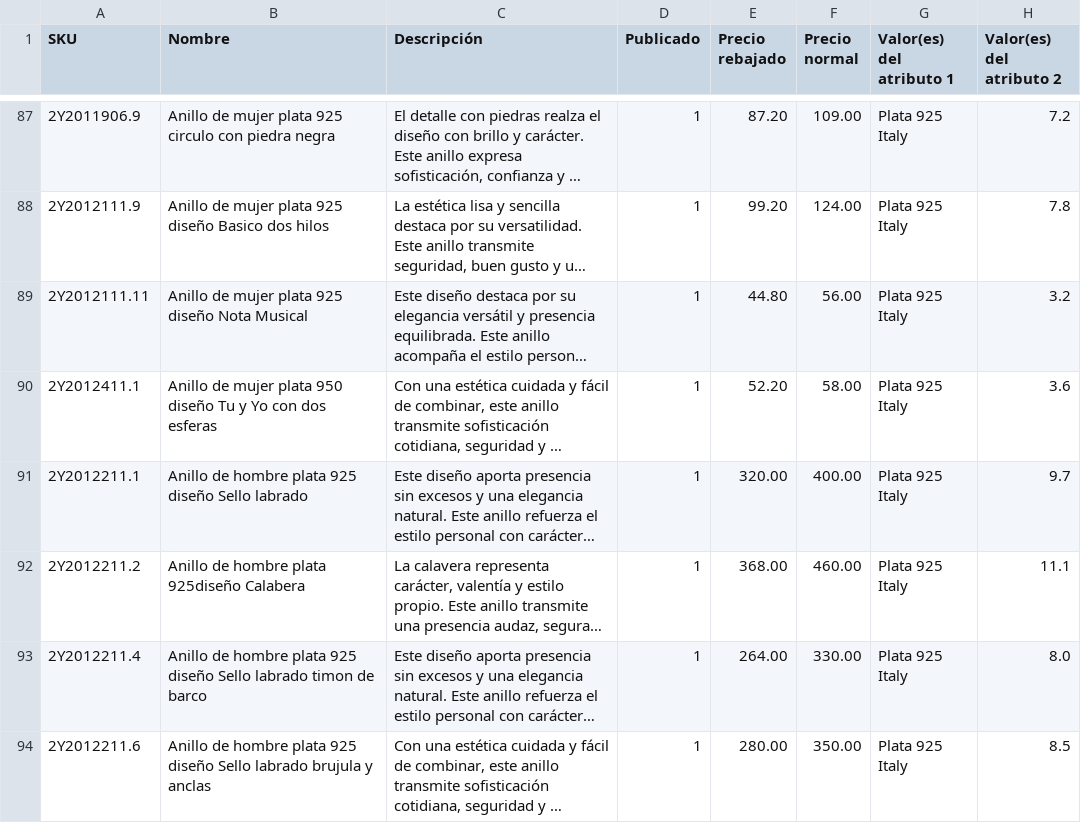
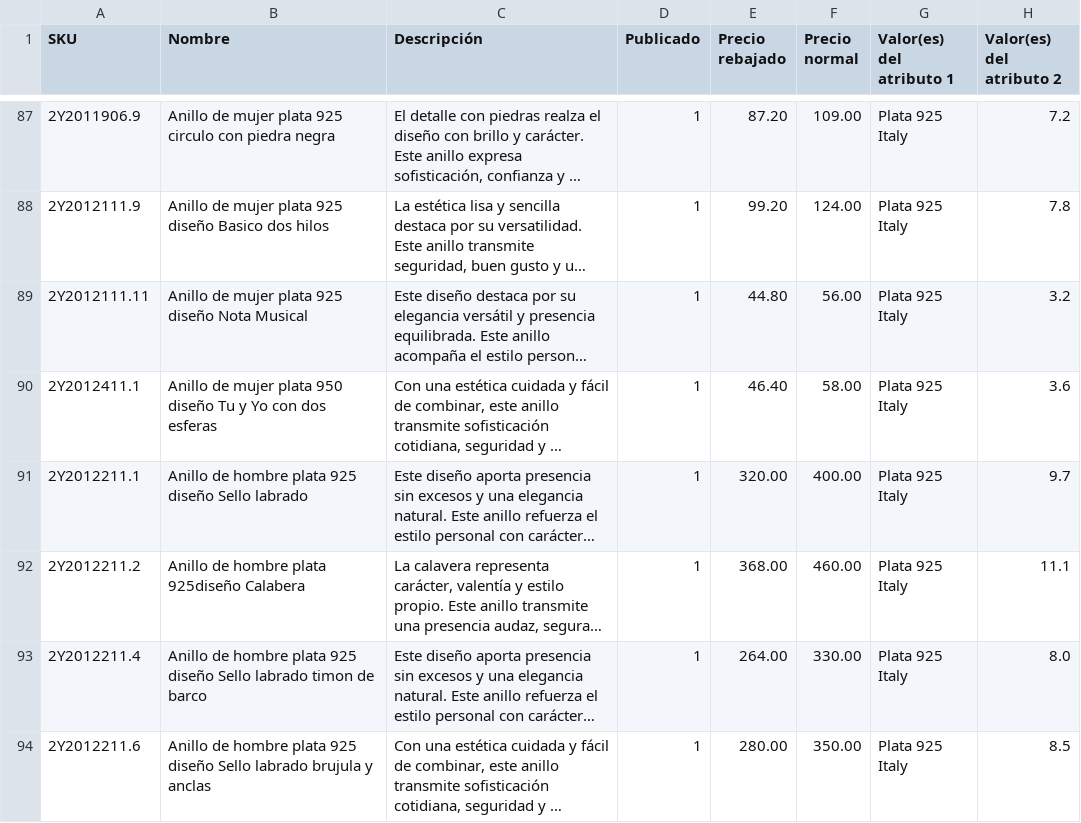
Before and after one commit to produccioncomercial-dev/rosett, a CSV file: productosrosett.csv, drawn as a sheet; only a part is shown, gaps mark what is left out; long unchanged cells end in …; the diff covers the shown part only; the diff names each change by its address in the sheet, - before the commit and + after, or states it on an @@ line.

```diff
--- a/productosrosett.csv
+++ b/productosrosett.csv
-E90 (Precio rebajado): 52.20
+E90 (Precio rebajado): 46.40
```
Also changed, not shown: 49 edited cells elsewhere in this file.
